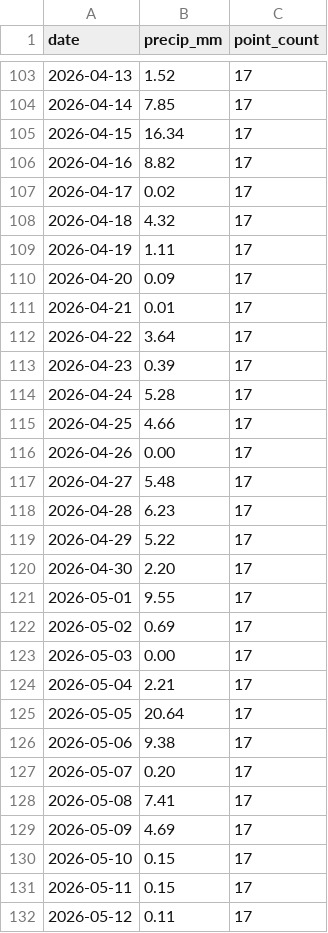
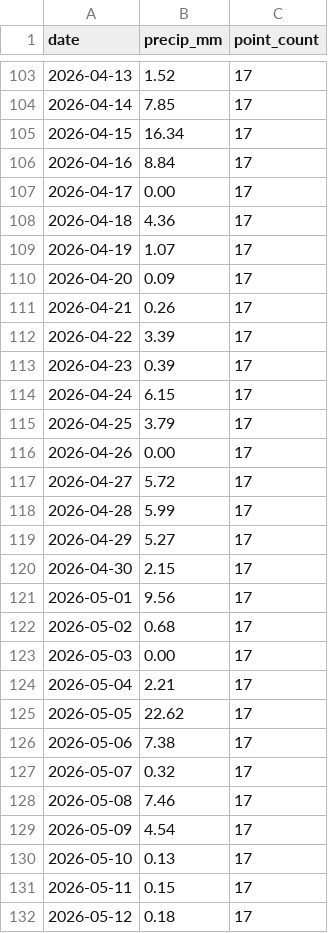
Before and after one commit to Babakd92/flood, a CSV file: sandusky_open_meteo_basin_average_precipitation.csv, drawn as a sheet; only a part is shown, gaps mark what is left out; the diff covers the shown part only.

```diff
--- a/sandusky_open_meteo_basin_average_precipitation.csv
+++ b/sandusky_open_meteo_basin_average_precipitation.csv
@@ -105,28 +105,28 @@ date,precip_mm,point_count
 2026-04-15,16.34,17
-2026-04-16,8.82,17
-2026-04-17,0.02,17
-2026-04-18,4.32,17
-2026-04-19,1.11,17
+2026-04-16,8.84,17
+2026-04-17,0.00,17
+2026-04-18,4.36,17
+2026-04-19,1.07,17
 2026-04-20,0.09,17
-2026-04-21,0.01,17
-2026-04-22,3.64,17
+2026-04-21,0.26,17
+2026-04-22,3.39,17
 2026-04-23,0.39,17
-2026-04-24,5.28,17
-2026-04-25,4.66,17
+2026-04-24,6.15,17
+2026-04-25,3.79,17
 2026-04-26,0.00,17
-2026-04-27,5.48,17
-2026-04-28,6.23,17
-2026-04-29,5.22,17
-2026-04-30,2.20,17
-2026-05-01,9.55,17
-2026-05-02,0.69,17
+2026-04-27,5.72,17
+2026-04-28,5.99,17
+2026-04-29,5.27,17
+2026-04-30,2.15,17
+2026-05-01,9.56,17
+2026-05-02,0.68,17
 2026-05-03,0.00,17
 2026-05-04,2.21,17
-2026-05-05,20.64,17
-2026-05-06,9.38,17
-2026-05-07,0.20,17
-2026-05-08,7.41,17
-2026-05-09,4.69,17
-2026-05-10,0.15,17
+2026-05-05,22.62,17
+2026-05-06,7.38,17
+2026-05-07,0.32,17
+2026-05-08,7.46,17
+2026-05-09,4.54,17
+2026-05-10,0.13,17
 2026-05-11,0.15,17
-2026-05-12,0.11,17
+2026-05-12,0.18,17
```
Also changed, not shown: 2 added rows and 96 edited cells elsewhere in this file, huron_next_14_day_water_level_forecast.csv, huron_open_meteo_basin_average_precipitation.csv, 8 other files.
